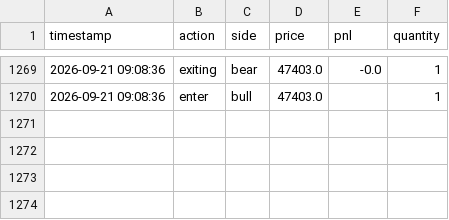
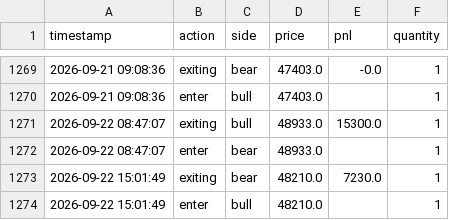
Before and after one commit to liugoldent/monitor, a CSV file: backend-futures-py/tv_doc/h_trade.csv, drawn as a sheet; only a part is shown, gaps mark what is left out; the diff names each change by its address in the sheet, - before the commit and + after, or states it on an @@ line.

```diff
--- a/backend-futures-py/tv_doc/h_trade.csv
+++ b/backend-futures-py/tv_doc/h_trade.csv
+row 1271: 2026-09-22 08:47:07 | exiting | bull | 48933.0 | 15300.0 | 1
+row 1272: 2026-09-22 08:47:07 | enter | bear | 48933.0 |  | 1
+row 1273: 2026-09-22 15:01:49 | exiting | bear | 48210.0 | 7230.0 | 1
+row 1274: 2026-09-22 15:01:49 | enter | bull | 48210.0 |  | 1
```
Also changed, not shown: backend-futures-py/tv_doc/six_strategy_signal_events.csv, 28 other files.
